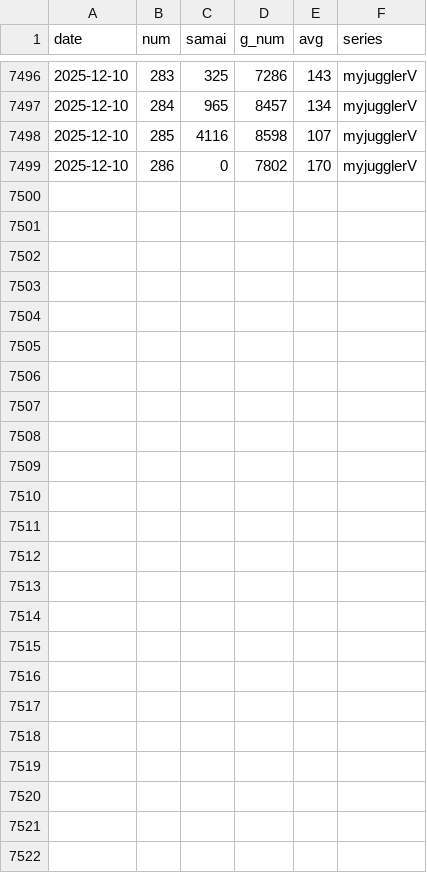
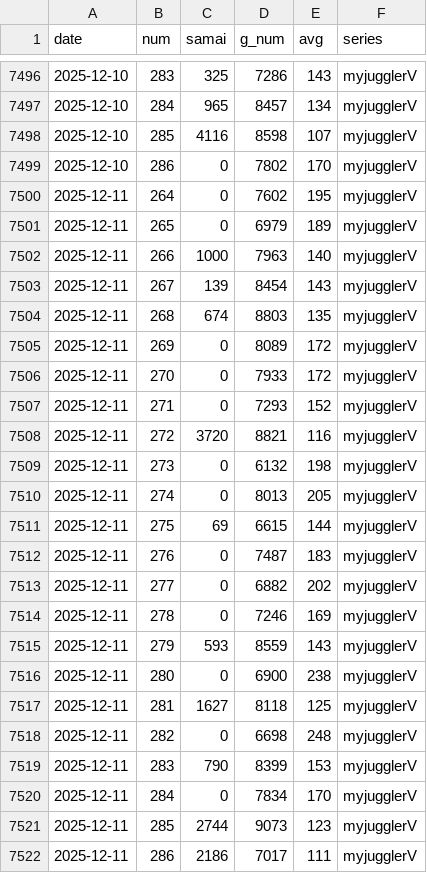
Before and after one commit to kaizo1amida33/naniutsu, a CSV file: myjugglerV_plazahakata_all_days.csv, drawn as a sheet; only a part is shown, gaps mark what is left out.

```diff
--- a/myjugglerV_plazahakata_all_days.csv
+++ b/myjugglerV_plazahakata_all_days.csv
@@ -7499 +7499,24 @@
 2025-12-10,286,0,7802,170,myjugglerV
+2025-12-11,264,0,7602,195,myjugglerV
+2025-12-11,265,0,6979,189,myjugglerV
+2025-12-11,266,1000,7963,140,myjugglerV
+2025-12-11,267,139,8454,143,myjugglerV
+2025-12-11,268,674,8803,135,myjugglerV
+2025-12-11,269,0,8089,172,myjugglerV
+2025-12-11,270,0,7933,172,myjugglerV
+2025-12-11,271,0,7293,152,myjugglerV
+2025-12-11,272,3720,8821,116,myjugglerV
+2025-12-11,273,0,6132,198,myjugglerV
+2025-12-11,274,0,8013,205,myjugglerV
+2025-12-11,275,69,6615,144,myjugglerV
+2025-12-11,276,0,7487,183,myjugglerV
+2025-12-11,277,0,6882,202,myjugglerV
+2025-12-11,278,0,7246,169,myjugglerV
+2025-12-11,279,593,8559,143,myjugglerV
+2025-12-11,280,0,6900,238,myjugglerV
+2025-12-11,281,1627,8118,125,myjugglerV
+2025-12-11,282,0,6698,248,myjugglerV
+2025-12-11,283,790,8399,153,myjugglerV
+2025-12-11,284,0,7834,170,myjugglerV
+2025-12-11,285,2744,9073,123,myjugglerV
+2025-12-11,286,2186,7017,111,myjugglerV
```
Also changed, not shown: hokuto_plazahakata_all_days.csv, hokuto_test_ge_2025-08-17_v14.csv, 9 other files.
